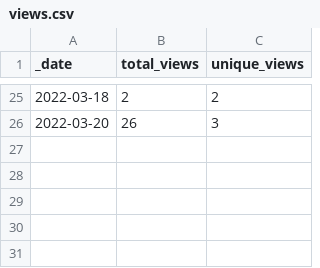
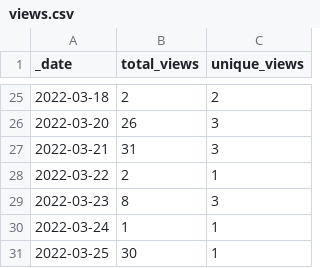
Before and after one commit to HerrNamenlos123/JTAG_Interface, a CSV file: traffic/views.csv, drawn as a sheet; only a part is shown, gaps mark what is left out; the diff names each change by its address in the sheet, - before the commit and + after, or states it on an @@ line.

Commit message:
GitHub traffic

```diff
--- a/traffic/views.csv
+++ b/traffic/views.csv
+row 27: 2022-03-21 | 31 | 3
+row 28: 2022-03-22 | 2 | 1
+row 29: 2022-03-23 | 8 | 3
+row 30: 2022-03-24 | 1 | 1
+row 31: 2022-03-25 | 30 | 1
```
Also changed, not shown: 2 other files.
